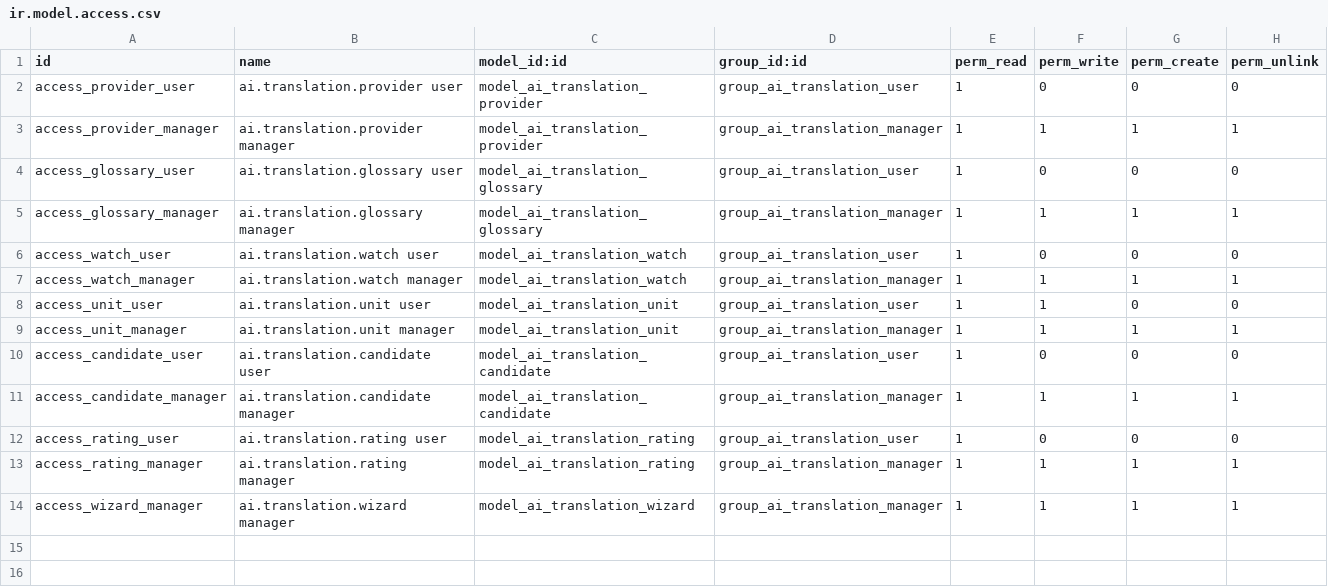
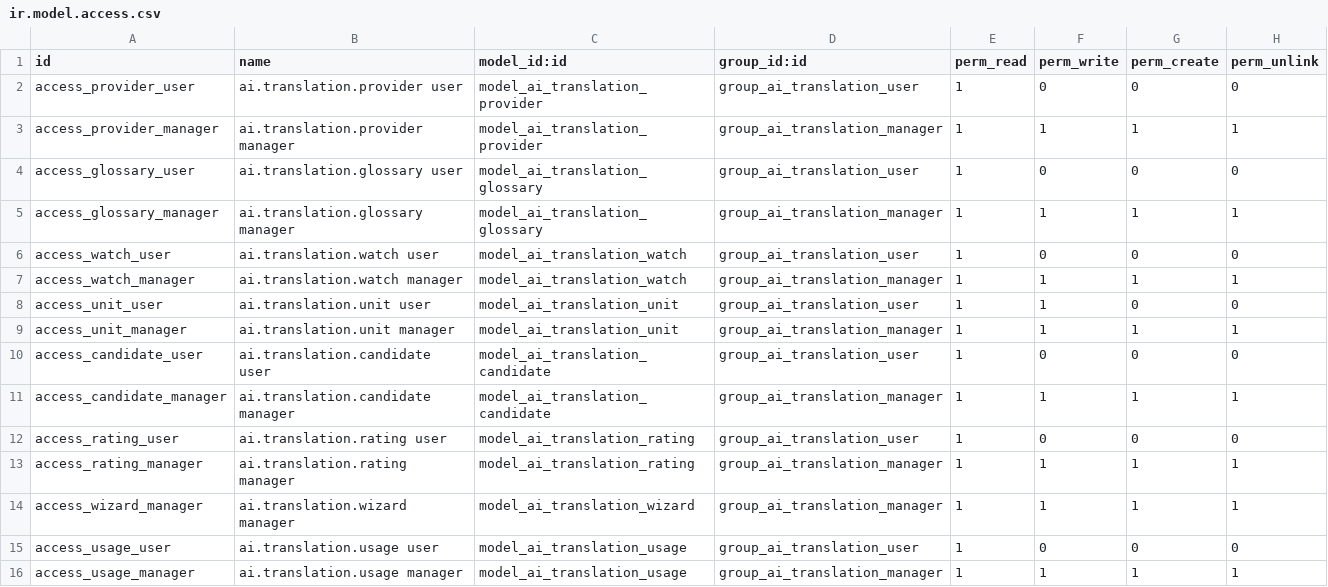
Before and after one commit to Alex0176/odoo-ai-translation-consensus, a CSV file: ai_translation_consensus/security/ir.model.access.csv, drawn as a sheet; the diff names each change by its address in the sheet, - before the commit and + after, or states it on an @@ line.

```diff
--- a/ai_translation_consensus/security/ir.model.access.csv
+++ b/ai_translation_consensus/security/ir.model.access.csv
+row 15: access_usage_user | ai.translation.usage user | model_ai_translation_usage | group_ai_translation_user | 1 | 0 | 0 | 0
+row 16: access_usage_manager | ai.translation.usage manager | model_ai_translation_usage | group_ai_translation_manager | 1 | 1 | 1 | 1
```
Also changed, not shown: 33 other files.
